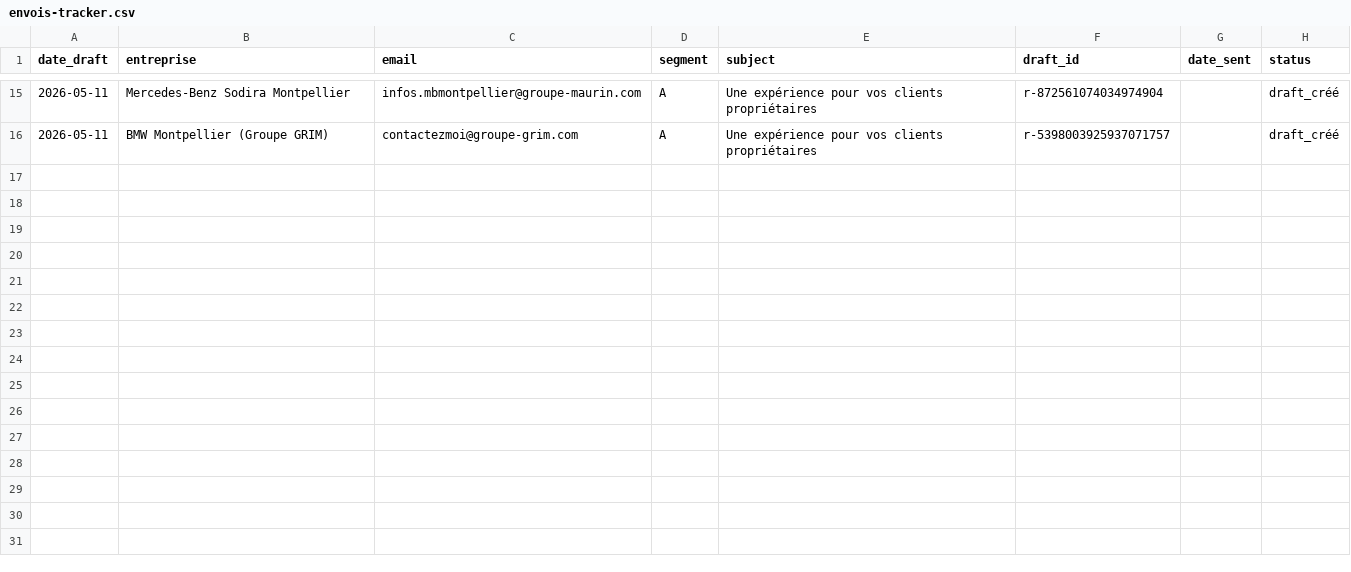
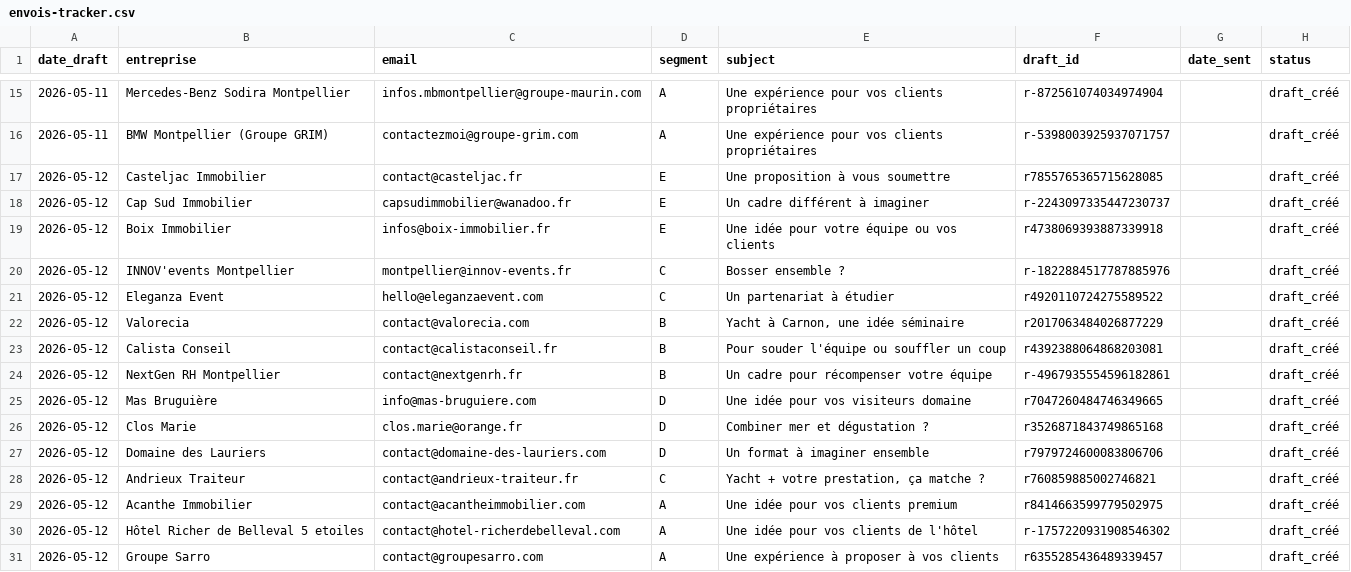
Before and after one commit to robinpailhes01-oss/robinai-prospection, a CSV file: envois-tracker.csv, drawn as a sheet; only a part is shown, gaps mark what is left out.

```diff
--- a/envois-tracker.csv
+++ b/envois-tracker.csv
@@ -16 +16,16 @@ date_draft,entreprise,email,segment,subject,draft_id,date_sent,status
 2026-05-11,BMW Montpellier (Groupe GRIM),contactezmoi@groupe-grim.com,A,Une expérience pour vos clients propriétaires,r-5398003925937071757,,draft_créé
+2026-05-12,Casteljac Immobilier,contact@casteljac.fr,E,Une proposition à vous soumettre,r7855765365715628085,,draft_créé
+2026-05-12,Cap Sud Immobilier,capsudimmobilier@wanadoo.fr,E,Un cadre différent à imaginer,r-2243097335447230737,,draft_créé
+2026-05-12,Boix Immobilier,infos@boix-immobilier.fr,E,Une idée pour votre équipe ou vos clients,r4738069393887339918,,draft_créé
+2026-05-12,INNOV'events Montpellier,montpellier@innov-events.fr,C,Bosser ensemble ?,r-1822884517787885976,,draft_créé
+2026-05-12,Eleganza Event,hello@eleganzaevent.com,C,Un partenariat à étudier,r4920110724275589522,,draft_créé
+2026-05-12,Valorecia,contact@valorecia.com,B,"Yacht à Carnon, une idée séminaire",r2017063484026877229,,draft_créé
+2026-05-12,Calista Conseil,contact@calistaconseil.fr,B,Pour souder l'équipe ou souffler un coup,r4392388064868203081,,draft_créé
+2026-05-12,NextGen RH Montpellier,contact@nextgenrh.fr,B,Un cadre pour récompenser votre équipe,r-4967935554596182861,,draft_créé
+2026-05-12,Mas Bruguière,info@mas-bruguiere.com,D,Une idée pour vos visiteurs domaine,r7047260484746349665,,draft_créé
+2026-05-12,Clos Marie,clos.marie@orange.fr,D,Combiner mer et dégustation ?,r3526871843749865168,,draft_créé
+2026-05-12,Domaine des Lauriers,contact@domaine-des-lauriers.com,D,Un format à imaginer ensemble,r7979724600083806706,,draft_créé
+2026-05-12,Andrieux Traiteur,contact@andrieux-traiteur.fr,C,"Yacht + votre prestation, ça matche ?",r760859885002746821,,draft_créé
+2026-05-12,Acanthe Immobilier,contact@acantheimmobilier.com,A,Une idée pour vos clients premium,r8414663599779502975,,draft_créé
+2026-05-12,Hôtel Richer de Belleval 5 etoiles,contact@hotel-richerdebelleval.com,A,Une idée pour vos clients de l'hôtel,r-1757220931908546302,,draft_créé
+2026-05-12,Groupe Sarro,contact@groupesarro.com,A,Une expérience à proposer à vos clients,r6355285436489339457,,draft_créé
```
